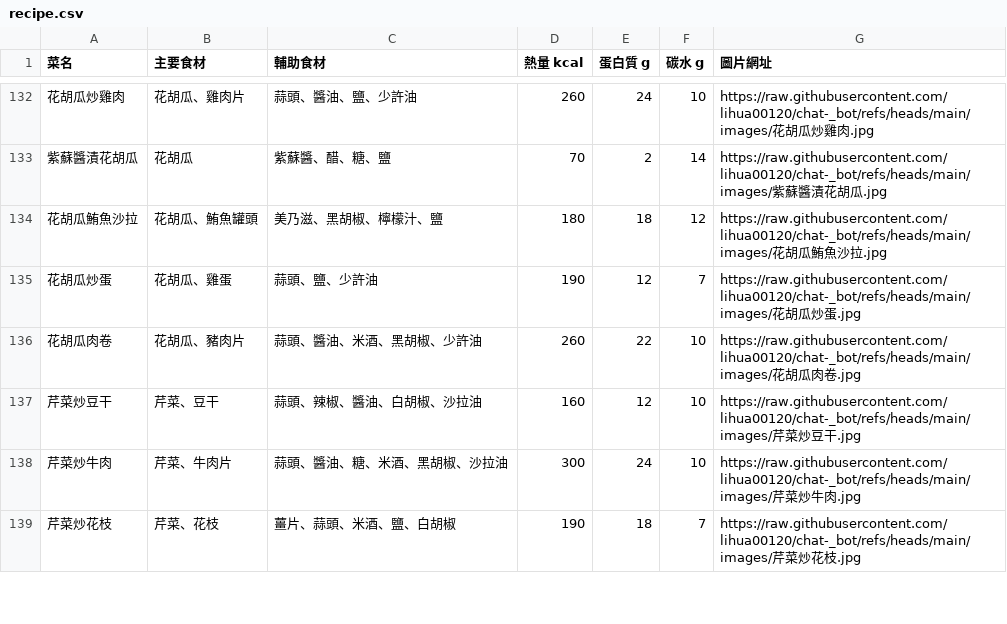
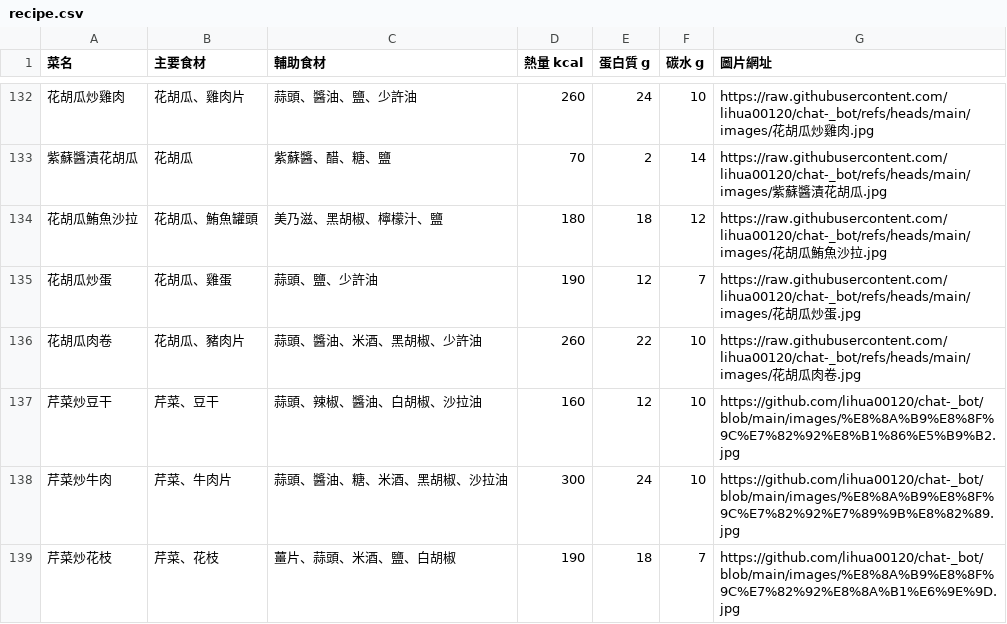
Before and after one commit to lihua00120/chat-_bot, a CSV file: recipe.csv, drawn as a sheet; only a part is shown, gaps mark what is left out; the diff covers the shown part only.

```diff
--- a/recipe.csv
+++ b/recipe.csv
@@ -136,4 +136,4 @@
 花胡瓜肉卷,花胡瓜、豬肉片,蒜頭、醬油、米酒、黑胡椒、少許油,260,22,10,https://raw.githubusercontent.com/lihua00120/chat-_bot/refs/heads/main/images/花胡瓜肉卷.jpg
-芹菜炒豆干,芹菜、豆干,蒜頭、辣椒、醬油、白胡椒、沙拉油,160,12,10,https://raw.githubusercontent.com/lihua00120/chat-_bot/refs/heads/main/images/芹菜炒豆干.jpg
-芹菜炒牛肉,芹菜、牛肉片,蒜頭、醬油、糖、米酒、黑胡椒、沙拉油,300,24,10,https://raw.githubusercontent.com/lihua00120/chat-_bot/refs/heads/main/images/芹菜炒牛肉.jpg
-芹菜炒花枝,芹菜、花枝,薑片、蒜頭、米酒、鹽、白胡椒,190,18,7,https://raw.githubusercontent.com/lihua00120/chat-_bot/refs/heads/main/images/芹菜炒花枝.jpg
+芹菜炒豆干,芹菜、豆干,蒜頭、辣椒、醬油、白胡椒、沙拉油,160,12,10,https://github.com/lihua00120/chat-_bot/blob/main/images/%E8%8A%B9%E8%8F%9C%E7%82%92%E8%B1%86%E5%B9%B2.jpg
+芹菜炒牛肉,芹菜、牛肉片,蒜頭、醬油、糖、米酒、黑胡椒、沙拉油,300,24,10,https://github.com/lihua00120/chat-_bot/blob/main/images/%E8%8A%B9%E8%8F%9C%E7%82%92%E7%89%9B%E8%82%89.jpg
+芹菜炒花枝,芹菜、花枝,薑片、蒜頭、米酒、鹽、白胡椒,190,18,7,https://github.com/lihua00120/chat-_bot/blob/main/images/%E8%8A%B9%E8%8F%9C%E7%82%92%E8%8A%B1%E6%9E%9D.jpg
```
Also changed, not shown: 38 edited cells elsewhere in this file.
